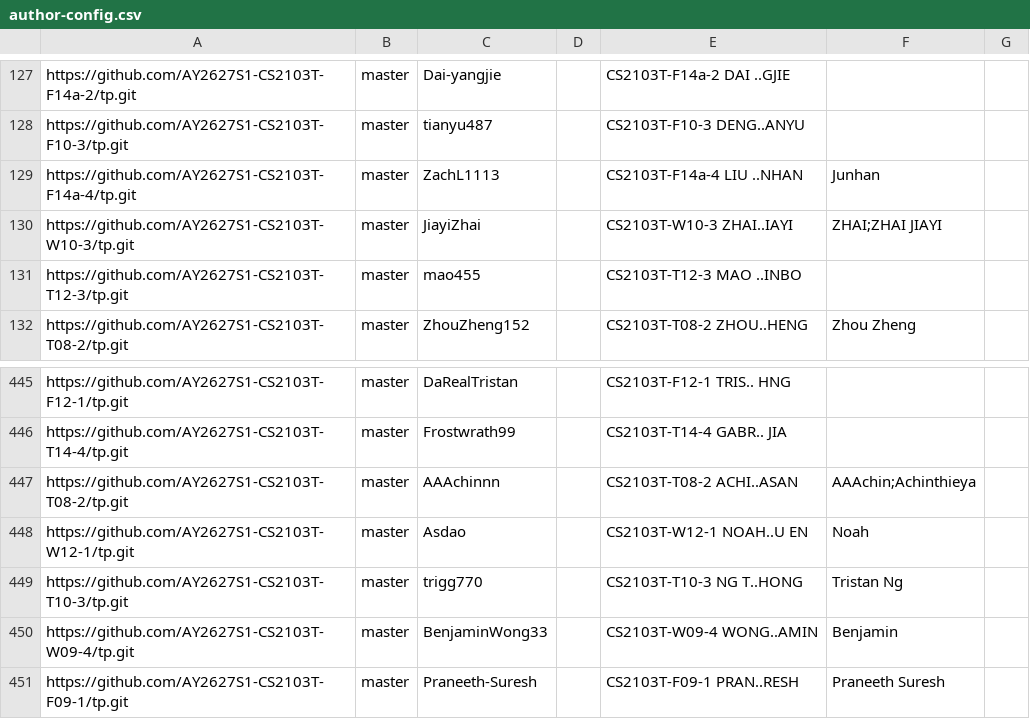
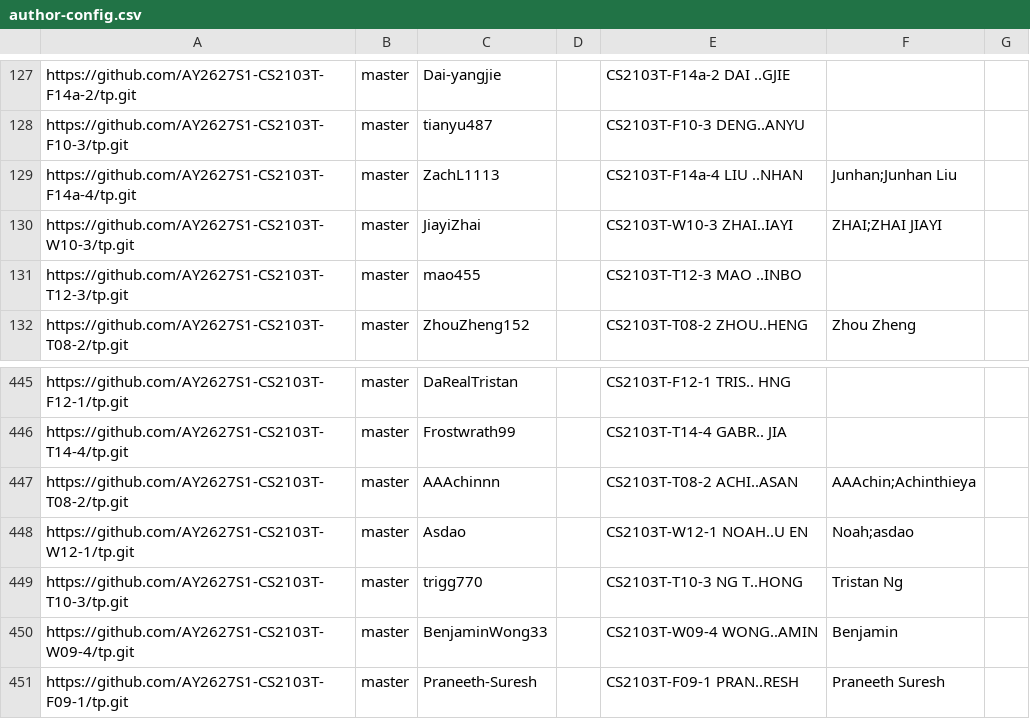
Before and after one commit to NUS-CS2103-AY2627-S1/tp-dashboard, a CSV file: config/author-config.csv, drawn as a sheet; only a part is shown, gaps mark what is left out.

Commit message:
Update configs

```diff
--- a/config/author-config.csv
+++ b/config/author-config.csv
@@ -128,3 +128,3 @@ https://github.com/AY2627S1-CS2103T-F14a-2/tp.git,master,Dai-yangjie,,CS2103T-F1
 https://github.com/AY2627S1-CS2103T-F10-3/tp.git,master,tianyu487,,CS2103T-F10-3 DENG..ANYU,,
-https://github.com/AY2627S1-CS2103T-F14a-4/tp.git,master,ZachL1113,,CS2103T-F14a-4 LIU ..NHAN,Junhan,
+https://github.com/AY2627S1-CS2103T-F14a-4/tp.git,master,ZachL1113,,CS2103T-F14a-4 LIU ..NHAN,Junhan;Junhan Liu,
 https://github.com/AY2627S1-CS2103T-W10-3/tp.git,master,JiayiZhai,,CS2103T-W10-3 ZHAI..IAYI,ZHAI;ZHAI JIAYI,
@@ -447,3 +447,3 @@ https://github.com/AY2627S1-CS2103T-T14-4/tp.git,master,Frostwrath99,,CS2103T-T1
 https://github.com/AY2627S1-CS2103T-T08-2/tp.git,master,AAAchinnn,,CS2103T-T08-2 ACHI..ASAN,AAAchin;Achinthieya,
-https://github.com/AY2627S1-CS2103T-W12-1/tp.git,master,Asdao,,CS2103T-W12-1 NOAH..U EN,Noah,
+https://github.com/AY2627S1-CS2103T-W12-1/tp.git,master,Asdao,,CS2103T-W12-1 NOAH..U EN,Noah;asdao,
 https://github.com/AY2627S1-CS2103T-T10-3/tp.git,master,trigg770,,CS2103T-T10-3 NG T..HONG,Tristan Ng,
```
